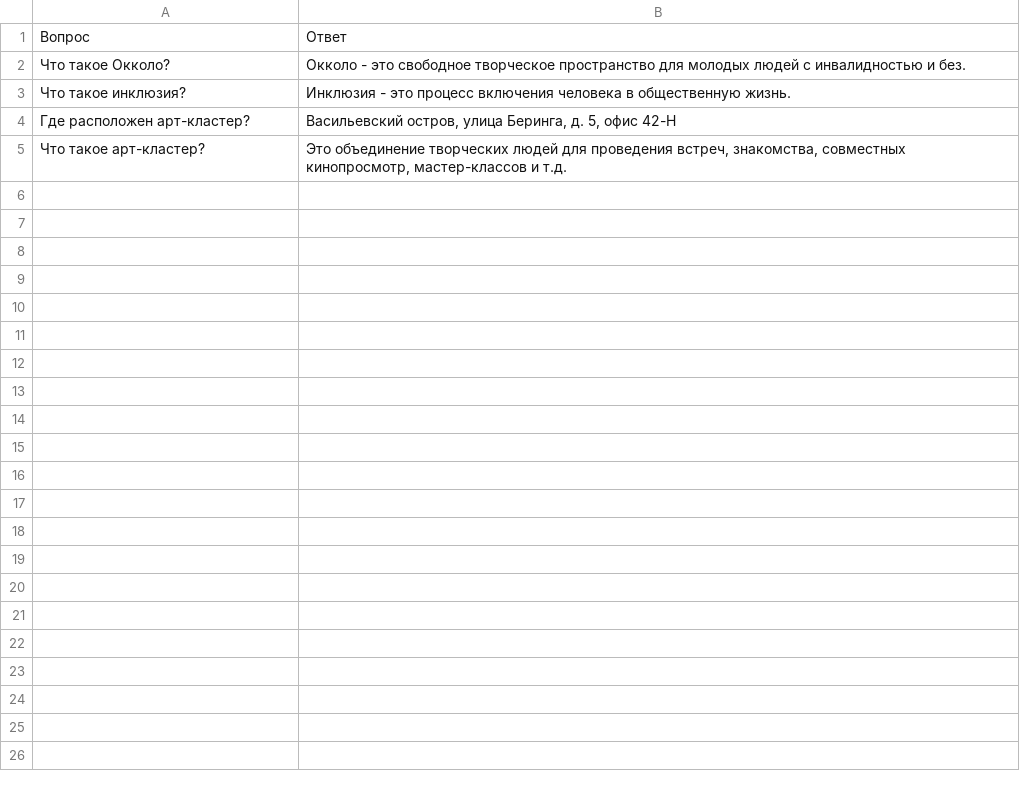
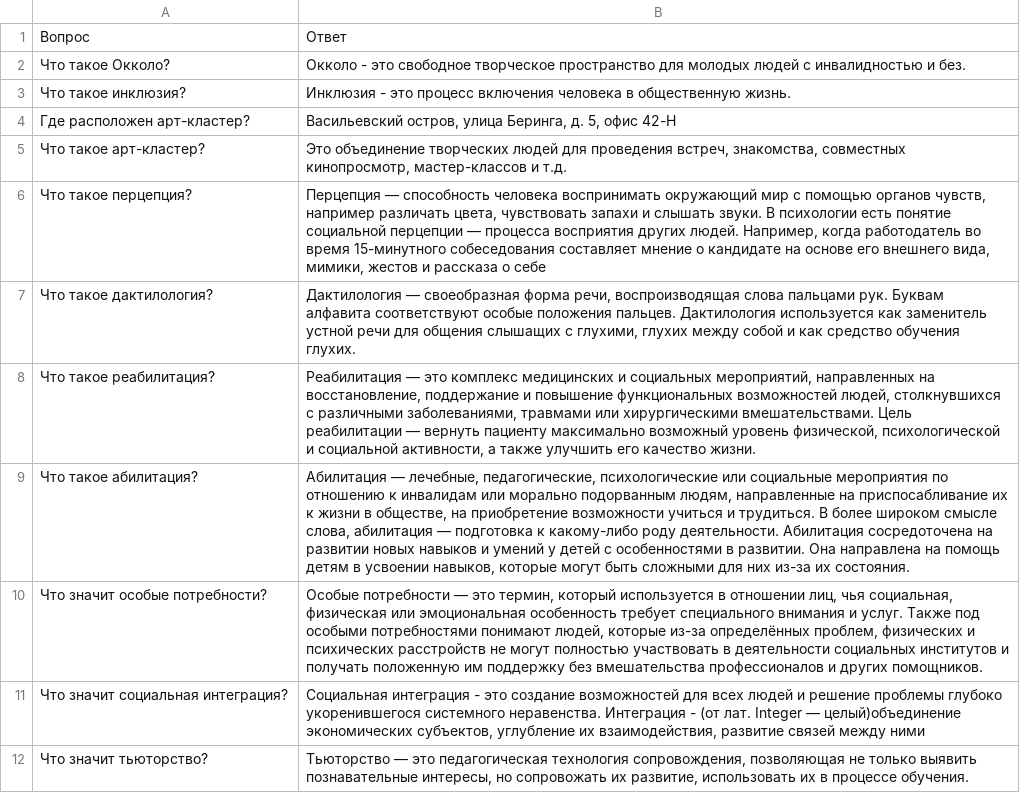
Before and after one commit to vifirsanova/okkolo-assistant, a CSV file: kb.csv, drawn as a sheet; the diff names each change by its address in the sheet, - before the commit and + after, or states it on an @@ line.

Commit message:
Add files via upload

```diff
--- a/kb.csv
+++ b/kb.csv
+row 6: Что такое перцепция? | Перцепция — способность человека воспринимать окружающий мир с помощью органов чувств, например различать цвета, чувствовать запахи и слышать звуки. В психологии есть понятие социальной перцепции — процесса восприятия других людей. Например, когда работодатель во время 15-минутного собеседования составляет мнение о кандидате на основе его внешнего вида, мимики, жестов и рассказа о себе
+row 7: Что такое дактилология? | Дактилология — своеобразная форма речи, воспроизводящая слова пальцами рук. Буквам алфавита соответствуют особые положения пальцев. Дактилология используется как заменитель устной речи для общения слышащих с глухими, глухих между собой и как средство обучения глухих.
+row 8: Что такое реабилитация? | Реабилитация — это комплекс медицинских и социальных мероприятий, направленных на восстановление, поддержание и повышение функциональных возможностей людей, столкнувшихся с различными заболеваниями, травмами или хирургическими вмешательствами. Цель реабилитации — вернуть пациенту максимально возможный уровень физической, психологической и социальной активности, а также улучшить его качество жизни.
+row 9: Что такое абилитация? | Абилитация — лечебные, педагогические, психологические или социальные мероприятия по отношению к инвалидам или морально подорванным людям, направленные на приспосабливание их к жизни в обществе, на приобретение возможности учиться и трудиться. В более широком смысле слова, абилитация — подготовка к какому-либо роду деятельности. Абилитация сосредоточена на развитии новых навыков и умений у детей с особенностями в развитии. Она направлена на помощь детям в усвоении навыков, которые могут быть сложными для них из-за их состояния.
+row 10: Что значит особые потребности? | Особые потребности — это термин, который используется в отношении лиц, чья социальная, физическая или эмоциональная особенность требует специального внимания и услуг. Также под особыми потребностями понимают людей, которые из-за определённых проблем, физических и психических расстройств не могут полностью участвовать в деятельности социальных институтов и получать положенную им поддержку без вмешательства профессионалов и других помощников.
+row 11: Что значит социальная интеграция? | Социальная интеграция - это создание возможностей для всех людей и решение проблемы глубоко укоренившегося системного неравенства. Интеграция - (от лат. Integer — целый)объединение экономических субъектов, углубление их взаимодействия, развитие связей между ними
+row 12: Что значит тьюторство? | Тьюторство — это педагогическая технология сопровождения, позволяющая не только выявить познавательные интересы, но сопровожать их развитие, использовать их в процессе обучения.
```
